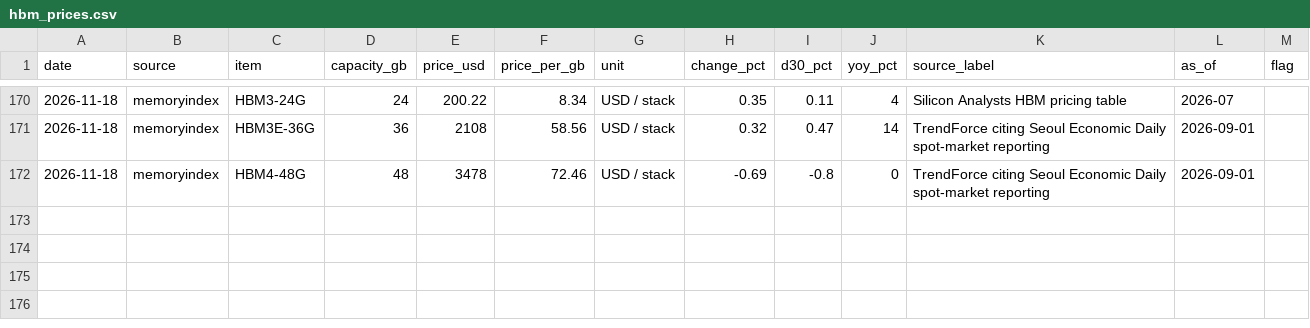
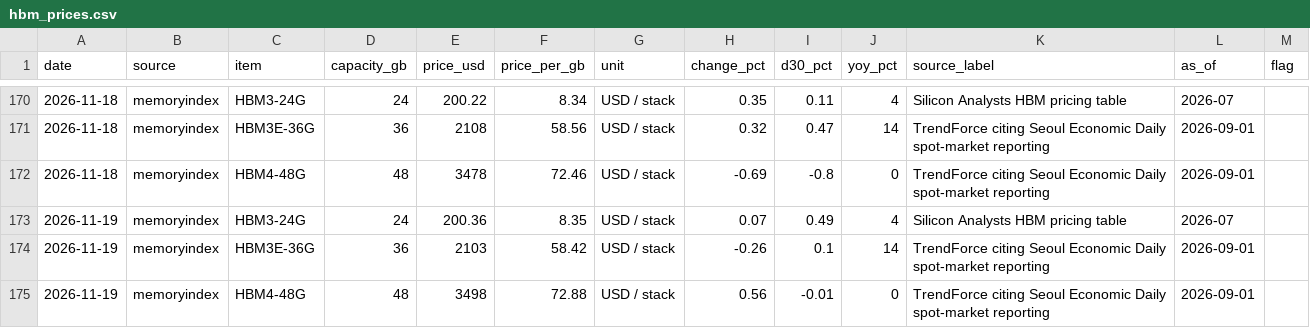
Before and after one commit to fenggg1988/memory-scraper, a CSV file: data/hbm_prices.csv, drawn as a sheet; only a part is shown, gaps mark what is left out.

```diff
--- a/data/hbm_prices.csv
+++ b/data/hbm_prices.csv
@@ -172 +172,4 @@ date,source,item,capacity_gb,price_usd,price_per_gb,unit,change_pct,d30_pct,yoy_
 2026-11-18,memoryindex,HBM4-48G,48,3478,72.46,USD / stack,-0.69,-0.8,0,TrendForce citing Seoul Economic Daily spot-market reporting,2026-09-01,
+2026-11-19,memoryindex,HBM3-24G,24,200.36,8.35,USD / stack,0.07,0.49,4,Silicon Analysts HBM pricing table,2026-07,
+2026-11-19,memoryindex,HBM3E-36G,36,2103,58.42,USD / stack,-0.26,0.1,14,TrendForce citing Seoul Economic Daily spot-market reporting,2026-09-01,
+2026-11-19,memoryindex,HBM4-48G,48,3498,72.88,USD / stack,0.56,-0.01,0,TrendForce citing Seoul Economic Daily spot-market reporting,2026-09-01,
```
Also changed, not shown: data/nand_prices.csv, data/ram_prices.csv, 4 other files.
